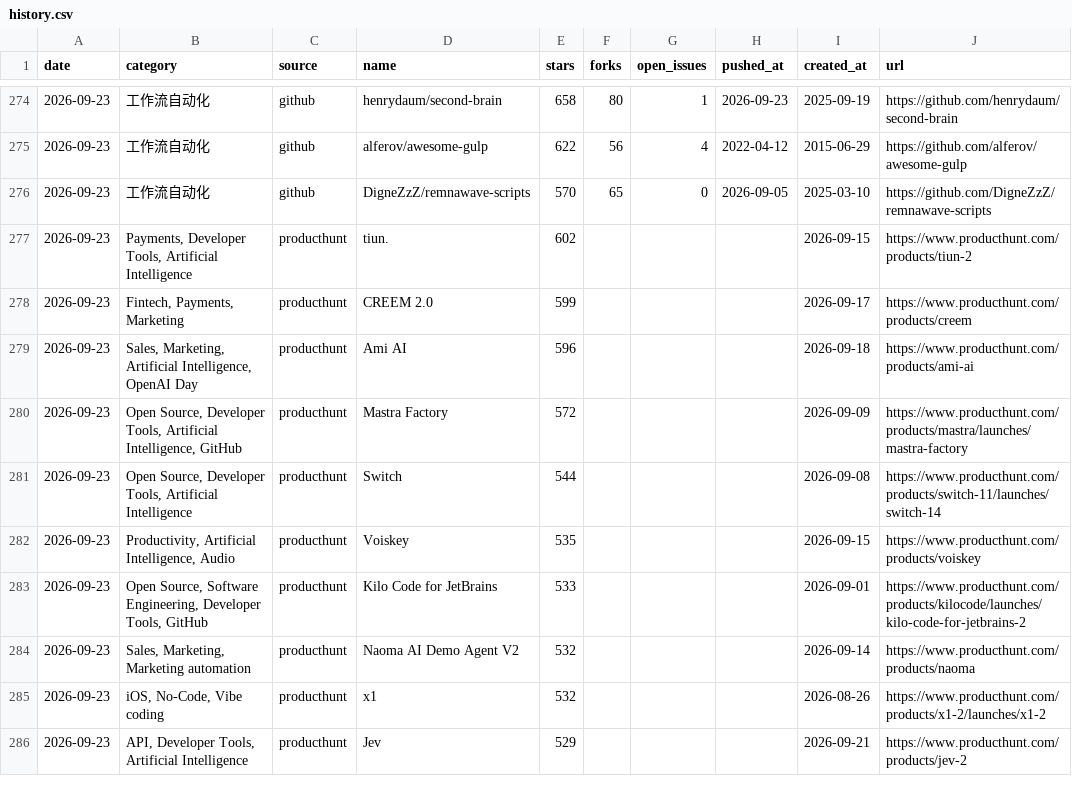
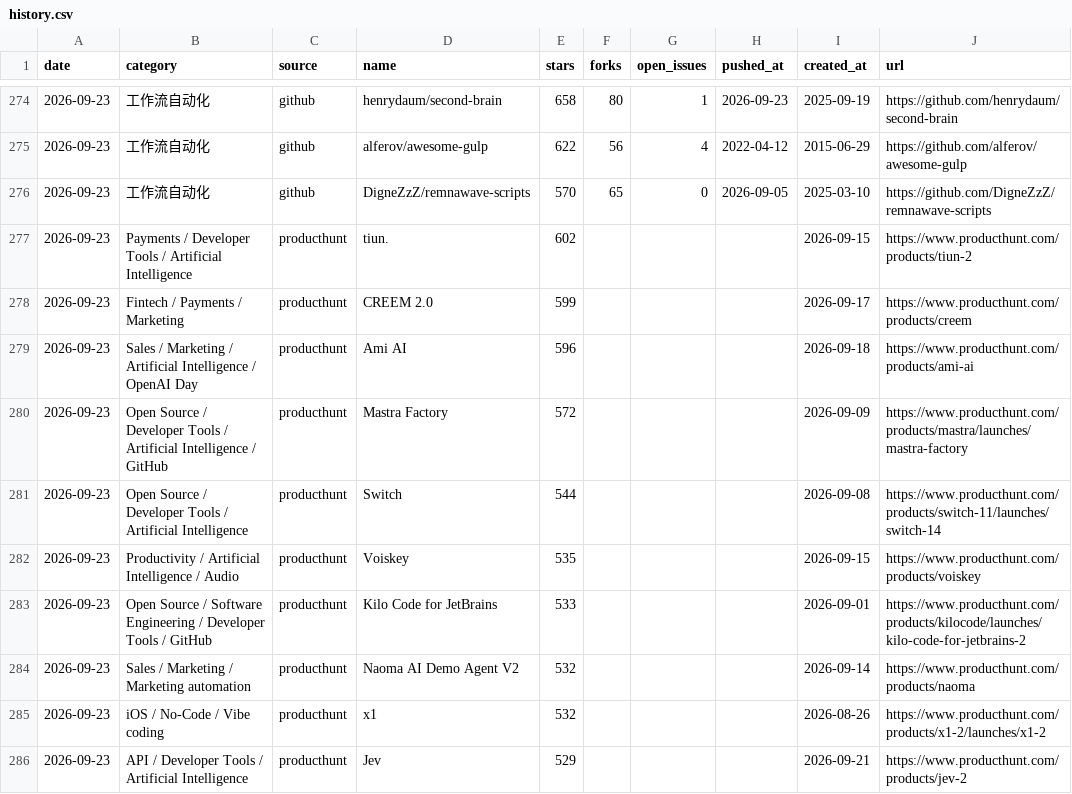
Before and after one commit to daipeter162-cmd/tool-radar, a CSV file: data/history.csv, drawn as a sheet; only a part is shown, gaps mark what is left out; the diff covers the shown part only; the diff names each change by its address in the sheet, - before the commit and + after, or states it on an @@ line.

Commit message:
Product Hunt 的 topic 分隔符由逗号改为斜杠
topic 名本身含逗号，写进 CSV 会被引号包裹，用 cut/awk 这类
不认识引号的工具解析会字段错位（排查时已经被坑一次）。
改用 / 分隔，并把已有的 20 行一并迁移。

```diff
--- a/data/history.csv
+++ b/data/history.csv
-B277 (category): Payments, Developer Tools, Artificial Intelligence
+B277 (category): Payments / Developer Tools / Artificial Intelligence
-B278 (category): Fintech, Payments, Marketing
+B278 (category): Fintech / Payments / Marketing
-B279 (category): Sales, Marketing, Artificial Intelligence, OpenAI Day
+B279 (category): Sales / Marketing / Artificial Intelligence / OpenAI Day
-B280 (category): Open Source, Developer Tools, Artificial Intelligence, GitHub
+B280 (category): Open Source / Developer Tools / Artificial Intelligence / GitHub
-B281 (category): Open Source, Developer Tools, Artificial Intelligence
+B281 (category): Open Source / Developer Tools / Artificial Intelligence
-B282 (category): Productivity, Artificial Intelligence, Audio
+B282 (category): Productivity / Artificial Intelligence / Audio
-B283 (category): Open Source, Software Engineering, Developer Tools, GitHub
+B283 (category): Open Source / Software Engineering / Developer Tools / GitHub
-B284 (category): Sales, Marketing, Marketing automation
+B284 (category): Sales / Marketing / Marketing automation
-B285 (category): iOS, No-Code, Vibe coding
+B285 (category): iOS / No-Code / Vibe coding
-B286 (category): API, Developer Tools, Artificial Intelligence
+B286 (category): API / Developer Tools / Artificial Intelligence
```
Also changed, not shown: 10 edited cells elsewhere in this file, 1 other file.
